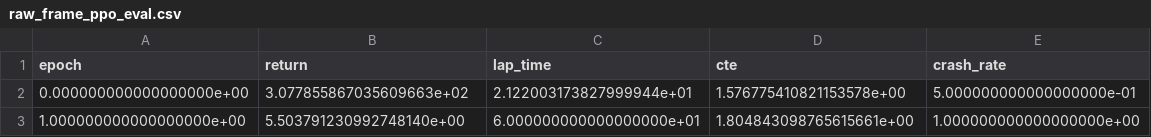
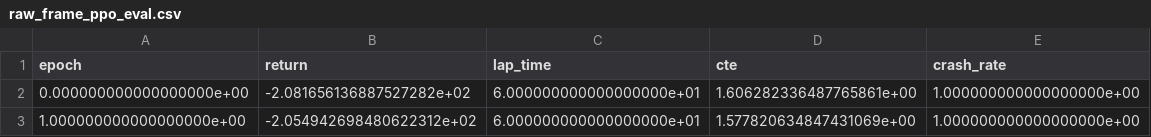
Before and after one commit to anshkamkhalia/formula-rc, a CSV file: training_logs/ppo/raw_frame_ppo_eval.csv, drawn as a sheet.

```diff
--- a/training_logs/ppo/raw_frame_ppo_eval.csv
+++ b/training_logs/ppo/raw_frame_ppo_eval.csv
@@ -1,3 +1,3 @@
 epoch,return,lap_time,cte,crash_rate
-0.000000000000000000e+00,3.077855867035609663e+02,2.122003173827999944e+01,1.576775410821153578e+00,5.000000000000000000e-01
-1.000000000000000000e+00,5.503791230992748140e+00,6.000000000000000000e+01,1.804843098765615661e+00,1.000000000000000000e+00
+0.000000000000000000e+00,-2.081656136887527282e+02,6.000000000000000000e+01,1.606282336487765861e+00,1.000000000000000000e+00
+1.000000000000000000e+00,-2.054942698480622312e+02,6.000000000000000000e+01,1.577820634847431069e+00,1.000000000000000000e+00
```
Also changed, not shown: 6 other files.
